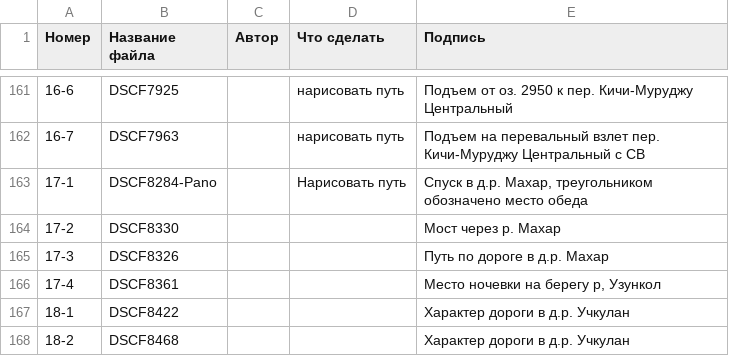
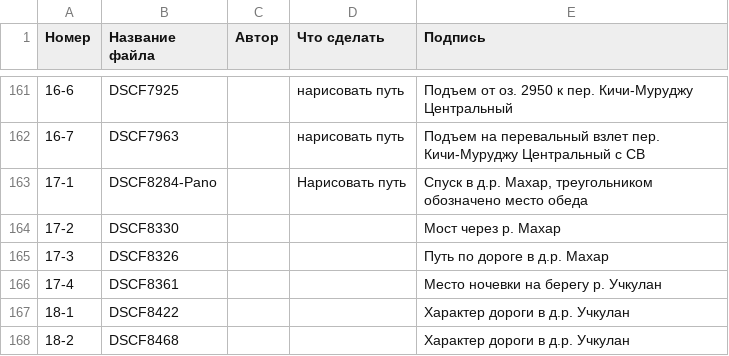
Before and after one commit to dichlofos/gvandra-2021, a TSV file: images/images.tsv, drawn as a sheet; only a part is shown, gaps mark what is left out.

Commit message:
Fix river name

```diff
--- a/images/images.tsv
+++ b/images/images.tsv
@@ -165,3 +165,3 @@
 17-3	DSCF8326			Путь по дороге в д.р. Махар
-17-4	DSCF8361			Место ночевки на берегу р, Узункол
+17-4	DSCF8361			Место ночевки на берегу р. Учкулан
 18-1	DSCF8422			Характер дороги в д.р. Учкулан
```
